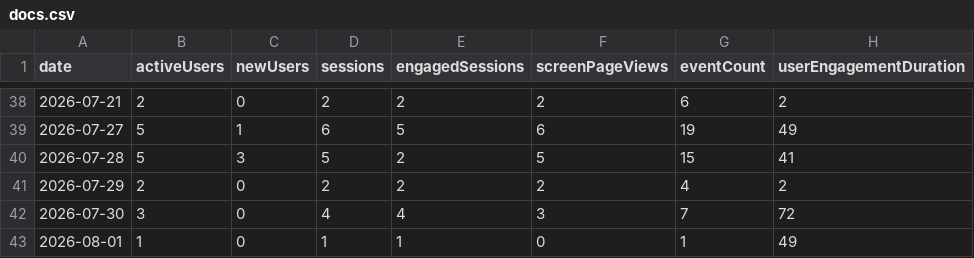
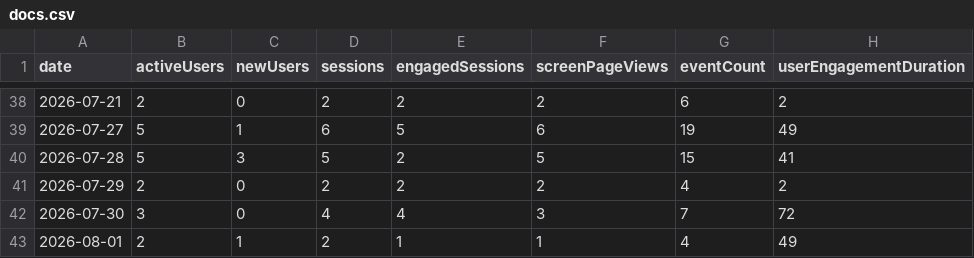
Before and after one commit to CalCOFI/analytics, a CSV file: static/data/daily/docs.csv, drawn as a sheet; only a part is shown, gaps mark what is left out.

```diff
--- a/static/data/daily/docs.csv
+++ b/static/data/daily/docs.csv
@@ -42,2 +42,2 @@ date,activeUsers,newUsers,sessions,engagedSessions,screenPageViews,eventCount,us
 2026-07-30,3,0,4,4,3,7,72
-2026-08-01,1,0,1,1,0,1,49
+2026-08-01,2,1,2,1,1,4,49
```
Also changed, not shown: static/data/daily/hypoxia-story.csv, static/data/daily/workflows.csv, 13 other files.
